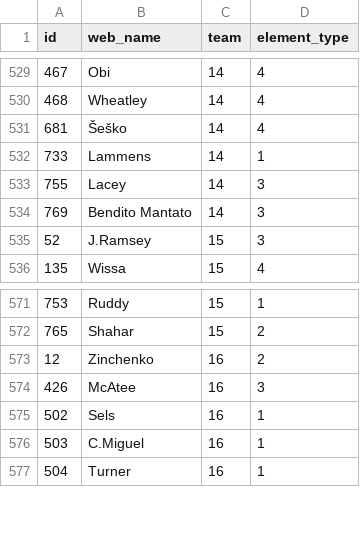
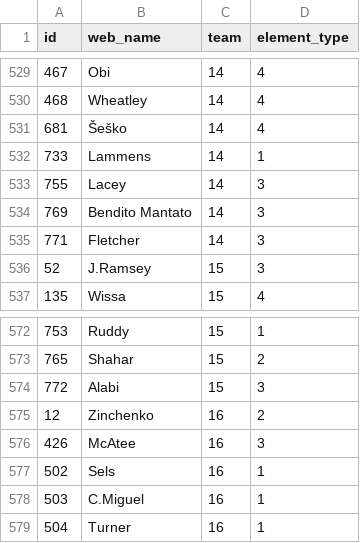
Before and after one commit to Schwetche/fpl_project, a CSV file: data/player_idlist.csv, drawn as a sheet; only a part is shown, gaps mark what is left out; the diff names each change by its address in the sheet, - before the commit and + after, or states it on an @@ line.

```diff
--- a/data/player_idlist.csv
+++ b/data/player_idlist.csv
+row 535: 771 | Fletcher | 14 | 3
+row 574: 772 | Alabi | 15 | 3
```
Also changed, not shown: data/cleaned_players.csv, data/deadlines.csv, 19 other files.
